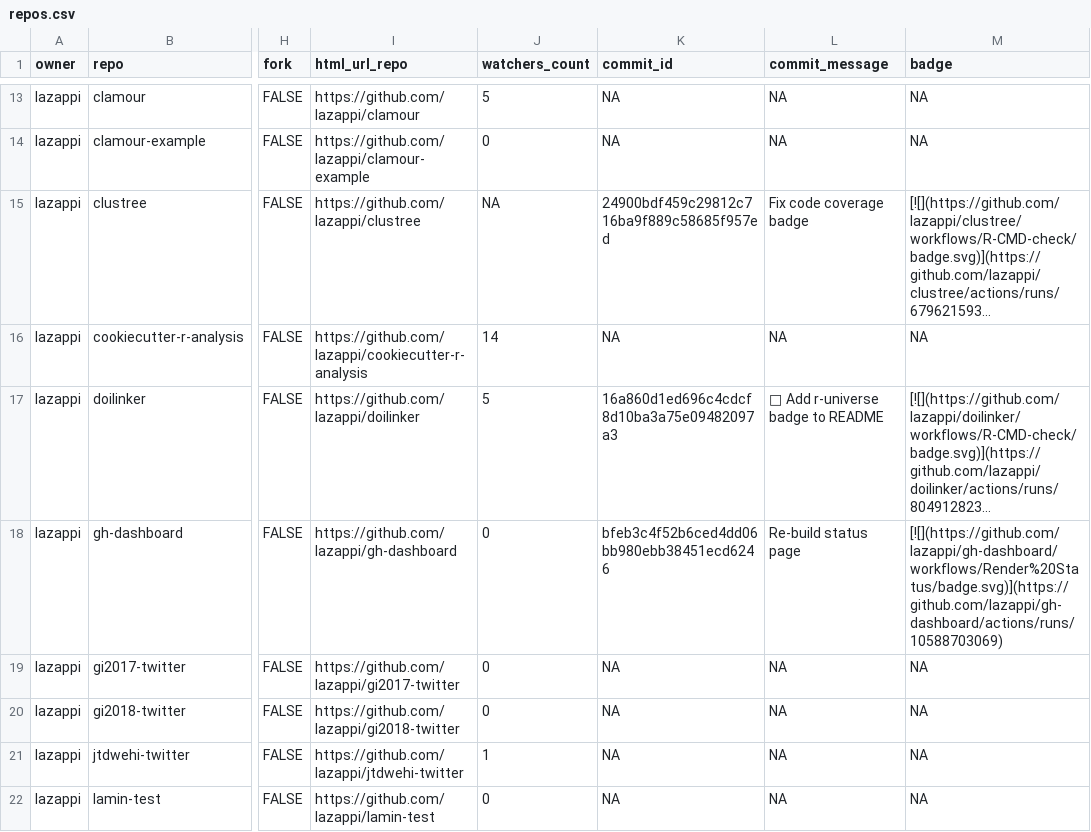
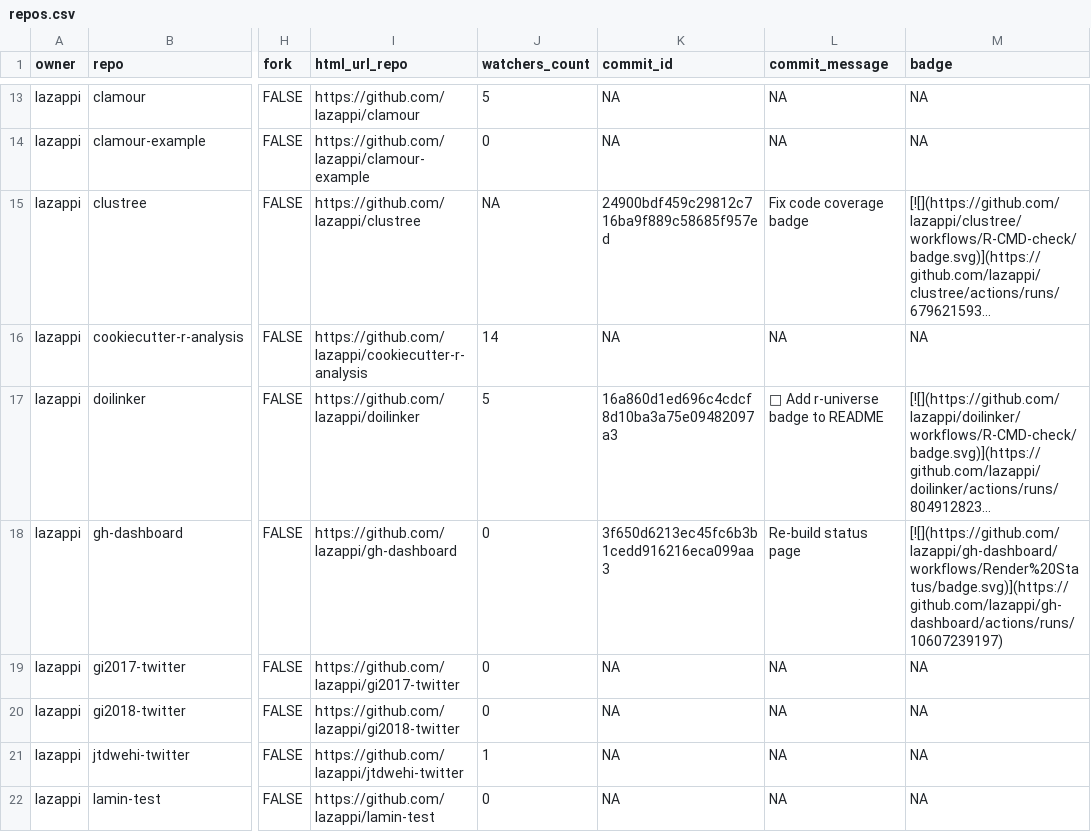
Before and after one commit to lazappi/gh-dashboard, a CSV file: repos.csv, drawn as a sheet; only a part is shown, gaps mark what is left out; long unchanged cells end in …; the diff covers the shown part only; the diff names each change by its address in the sheet, - before the commit and + after, or states it on an @@ line.

```diff
--- a/repos.csv
+++ b/repos.csv
-K18 (commit_id): bfeb3c4f52b6ced4dd06bb980ebb38451ecd6246
+K18 (commit_id): 3f650d6213ec45fc6b3b1cedd916216eca099aa3
-M18 (badge): [![](https://github.com/lazappi/gh-dashboard/workflows/Render%20Status/badge.svg)](https://github.com/lazappi/gh-dashboard/actions/runs/10588703069)
+M18 (badge): [![](https://github.com/lazappi/gh-dashboard/workflows/Render%20Status/badge.svg)](https://github.com/lazappi/gh-dashboard/actions/runs/10607239197)
```
Also changed, not shown: 6 edited cells elsewhere in this file, 1 other file.
